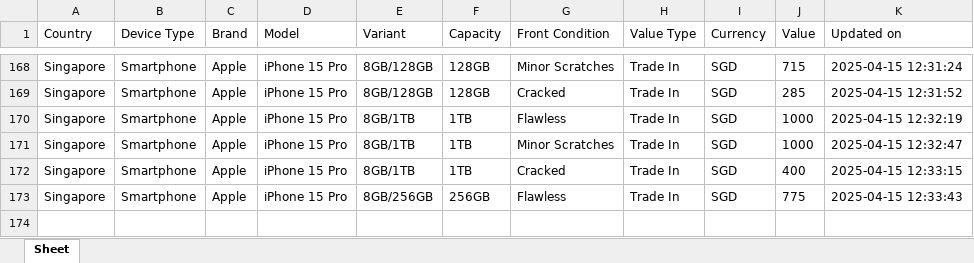
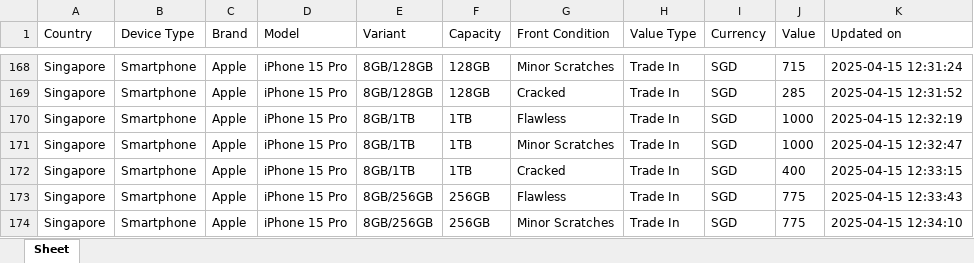
Before and after one commit to Ashutoshmitra/TradeBot, an Excel workbook: tradein_values.xlsx, sheet Sheet, drawn as a sheet; only a part is shown, gaps mark what is left out; values as stored, in another font and other column widths than the file's, no borders; the diff names each change by its address in the sheet, - before the commit and + after, or states it on an @@ line.

```diff
--- a/tradein_values.xlsx (sheet Sheet)
+++ b/tradein_values.xlsx (sheet Sheet)
+row 174: Singapore | Smartphone | Apple | iPhone 15 Pro | 8GB/256GB | 256GB | Minor Scratches | Trade In | SGD | 775 | 2025-04-15 12:34:10
```
